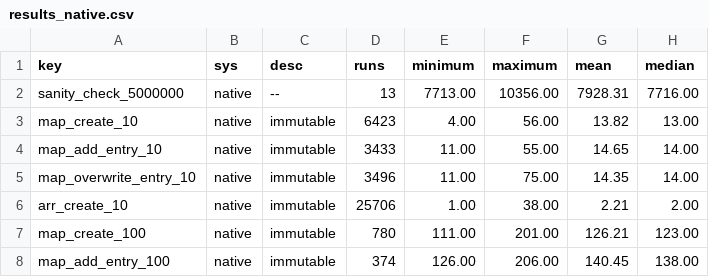
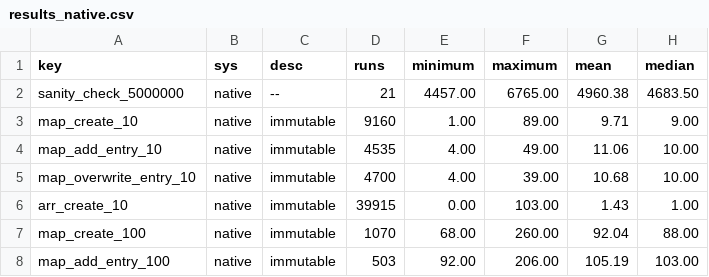
Before and after one commit to theSherwood/differential_dataflow, a CSV file: benchmark/results_native.csv, drawn as a sheet; only a part is shown; the diff covers the shown part only.

```diff
--- a/benchmark/results_native.csv
+++ b/benchmark/results_native.csv
@@ -1,8 +1,8 @@
 "key","sys","desc","runs","minimum","maximum","mean","median"
-"sanity_check_5000000","native","--",13,7713.00,10356.00,7928.31,7716.00
-"map_create_10","native","immutable",6423,4.00,56.00,13.82,13.00
-"map_add_entry_10","native","immutable",3433,11.00,55.00,14.65,14.00
-"map_overwrite_entry_10","native","immutable",3496,11.00,75.00,14.35,14.00
-"arr_create_10","native","immutable",25706,1.00,38.00,2.21,2.00
-"map_create_100","native","immutable",780,111.00,201.00,126.21,123.00
-"map_add_entry_100","native","immutable",374,126.00,206.00,140.45,138.00
+"sanity_check_5000000","native","--",21,4457.00,6765.00,4960.38,4683.50
+"map_create_10","native","immutable",9160,1.00,89.00,9.71,9.00
+"map_add_entry_10","native","immutable",4535,4.00,49.00,11.06,10.00
+"map_overwrite_entry_10","native","immutable",4700,4.00,39.00,10.68,10.00
+"arr_create_10","native","immutable",39915,0.00,103.00,1.43,1.00
+"map_create_100","native","immutable",1070,68.00,260.00,92.04,88.00
+"map_add_entry_100","native","immutable",503,92.00,206.00,105.19,103.00
```
Also changed, not shown: 30 edited cells elsewhere in this file, benchmark/results_js.csv, benchmark/results_wasm.csv, 4 other files.
